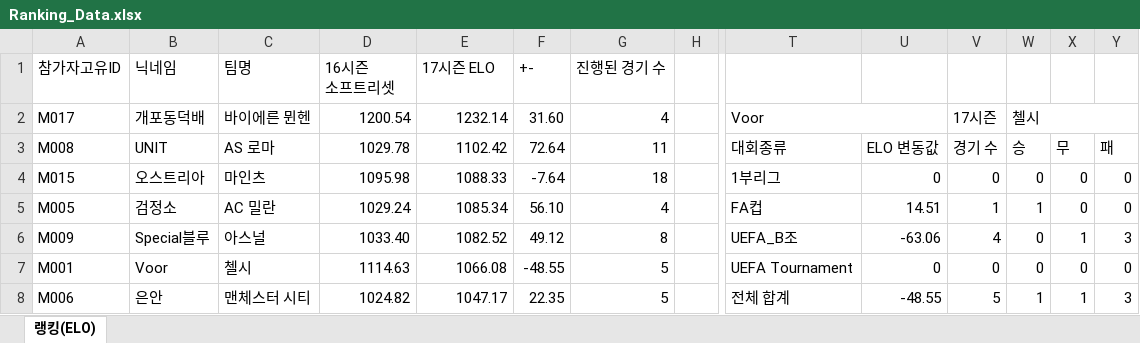
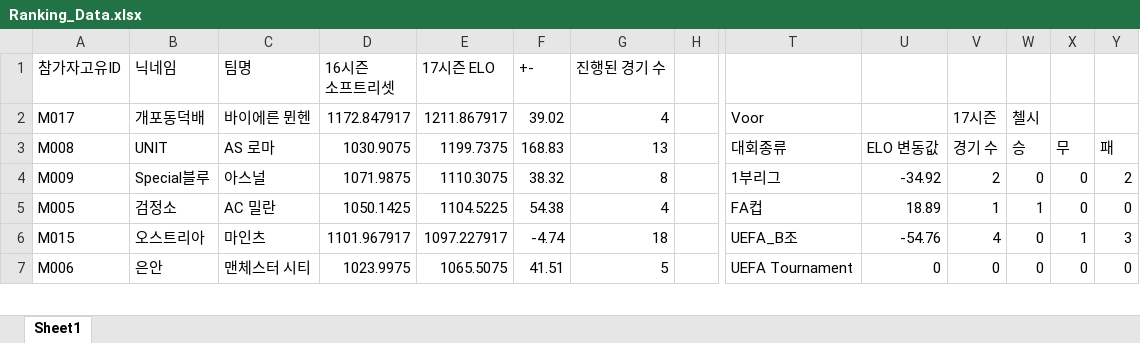
Before and after one commit to xldyxl/AllStar-Ranking-ELO-, an Excel workbook: Ranking_Data.xlsx, sheet Sheet1, drawn as a sheet; only a part is shown, gaps mark what is left out; values as stored, in another font and other column widths than the file's, no cell formats; removed rows and columns are numbered as before the commit, all else as after; rows hold the shown columns only; the diff covers the shown part only; the diff names each change by its address in the sheet, - before the commit and + after, or states it on an @@ line.

Commit message:
Update: Ranking Data (13:38:03)

```diff
--- a/Ranking_Data.xlsx (sheet Sheet1)
+++ b/Ranking_Data.xlsx (sheet Sheet1)
-sheet tab: 랭킹(ELO)
+sheet tab: Sheet1
-D2 (16시즌 소프트리셋): 1200.54
+D2 (16시즌 소프트리셋): 1172.847917
-E2 (17시즌 ELO): 1232.14
+E2 (17시즌 ELO): 1211.867917
-F2 (+-): 31.60
+F2 (+-): 39.02
-T2:U2 merged
-W2:Y2 merged
-D3 (16시즌 소프트리셋): 1029.78
+D3 (16시즌 소프트리셋): 1030.9075
-E3 (17시즌 ELO): 1102.42
+E3 (17시즌 ELO): 1199.7375
-F3 (+-): 72.64
+F3 (+-): 168.83
-G3 (진행된 경기 수): 11
+G3 (진행된 경기 수): 13
-row 4: M015 | 오스트리아 | 마인츠 | 1095.98 | 1088.33 | -7.64 | 18 |  | 1부리그 | 0 | 0 | 0 | 0 | 0
+row 4: M009 | Special블루 | 아스널 | 1071.9875 | 1110.3075 | 38.32 | 8 |  | 1부리그 | -34.92 | 2 | 0 | 0 | 2
-D5 (16시즌 소프트리셋): 1029.24
+D5 (16시즌 소프트리셋): 1050.1425
-E5 (17시즌 ELO): 1085.34
+E5 (17시즌 ELO): 1104.5225
-F5 (+-): 56.10
+F5 (+-): 54.38
-U5: 14.51
+U5: 18.89
-row 6: M009 | Special블루 | 아스널 | 1033.40 | 1082.52 | 49.12 | 8 |  | UEFA_B조 | -63.06 | 4 | 0 | 1 | 3
-row 7: M001 | Voor | 첼시 | 1114.63 | 1066.08 | -48.55 | 5 |  | UEFA Tournament | 0 | 0 | 0 | 0 | 0
+row 6: M015 | 오스트리아 | 마인츠 | 1101.967917 | 1097.227917 | -4.74 | 18 |  | UEFA_B조 | -54.76 | 4 | 0 | 1 | 3
-D7 (16시즌 소프트리셋): 1024.82
+D7 (16시즌 소프트리셋): 1023.9975
-E7 (17시즌 ELO): 1047.17
+E7 (17시즌 ELO): 1065.5075
-F7 (+-): 22.35
+F7 (+-): 41.51
-T7: 전체 합계
+T7: UEFA Tournament
-U7: -48.55
+U7: 0
-V7: 5
+V7: 0
-W7: 1
+W7: 0
-X7: 1
+X7: 0
-Y7: 3
+Y7: 0
```
Also changed, not shown: 8 added rows, 7 removed rows and 48 edited cells elsewhere in this sheet, cell formats, formulas that keep their value.
